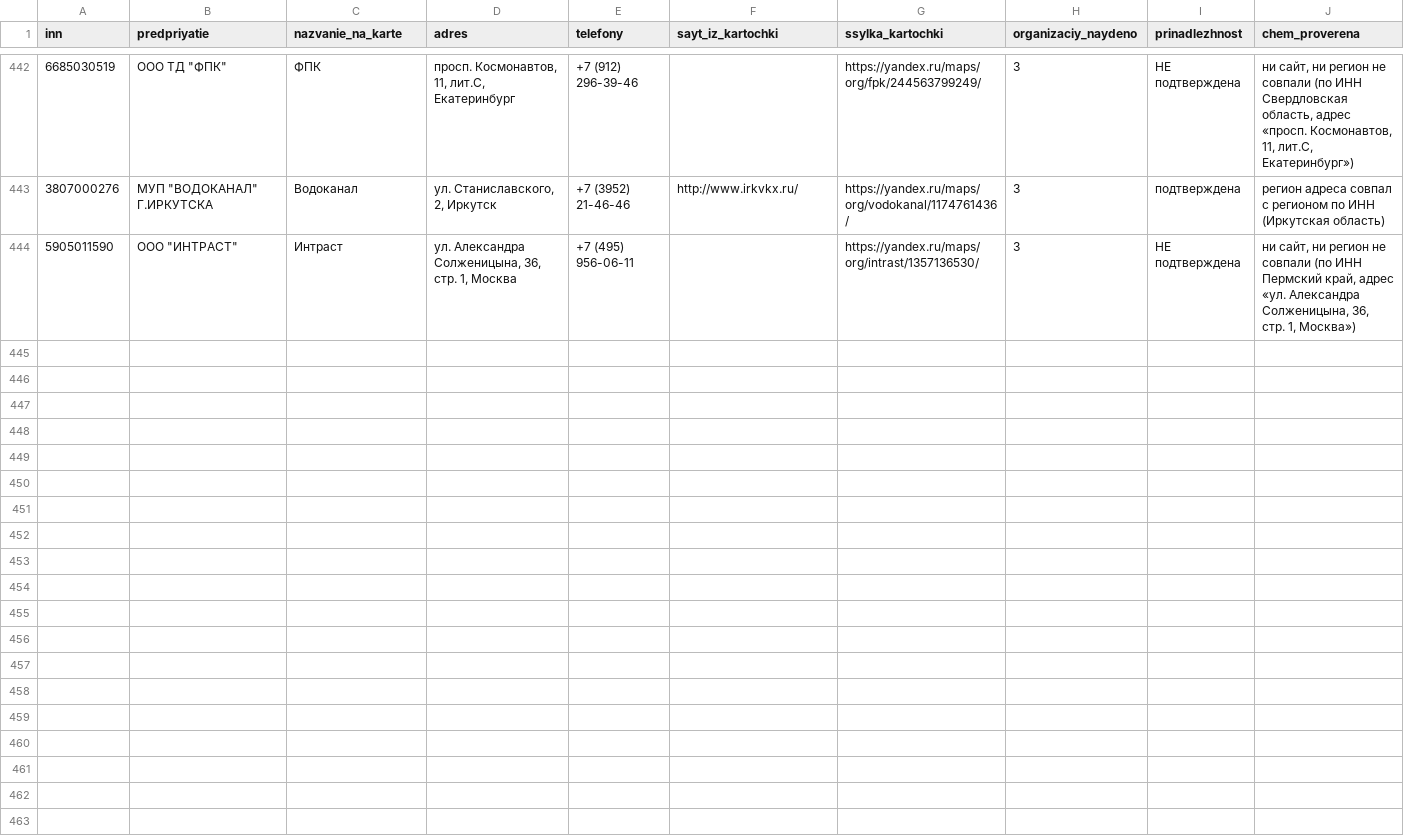
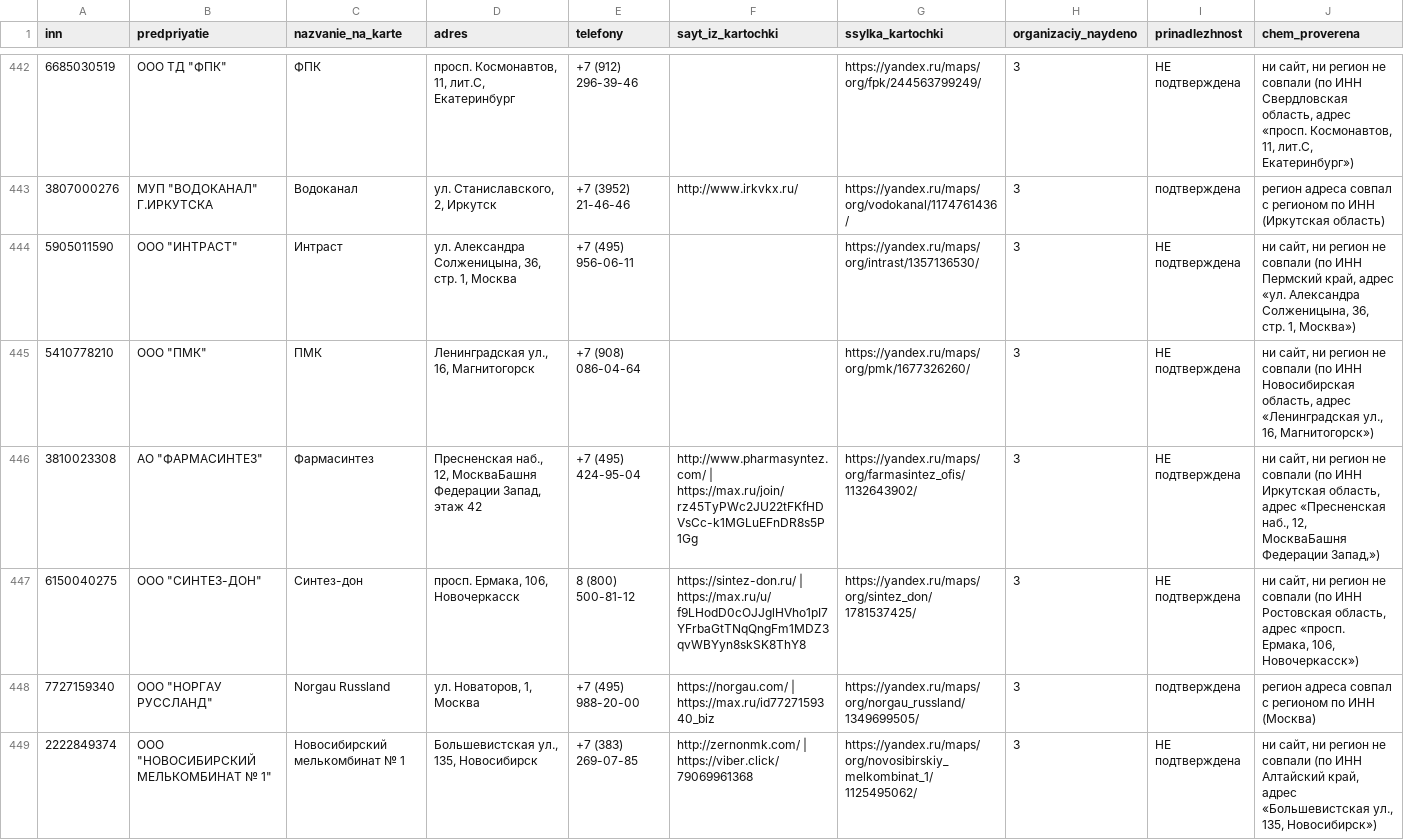
Before and after one commit to kirillrand4-alt/avto, a CSV file: seo-texts/engineers-lens/P25-YANDEX-KARTOCHKI.csv, drawn as a sheet; only a part is shown, gaps mark what is left out; the diff names each change by its address in the sheet, - before the commit and + after, or states it on an @@ line.

```diff
--- a/seo-texts/engineers-lens/P25-YANDEX-KARTOCHKI.csv
+++ b/seo-texts/engineers-lens/P25-YANDEX-KARTOCHKI.csv
+row 445: 5410778210 | ООО "ПМК" | ПМК | Ленинградская ул., 16, Магнитогорск | +7 (908) 086-04-64 |  | https://yandex.ru/maps/org/pmk/1677326260/ | 3 | НЕ подтверждена | ни сайт, ни регион не совпали (по ИНН Новосибирская область, адрес «Ленинградская ул., 16, Магнитогорск»)
+row 446: 3810023308 | АО "ФАРМАСИНТЕЗ" | Фармасинтез | Пресненская наб., 12, МоскваБашня Федерации Запад, этаж 42 | +7 (495) 424-95-04 | http://www.pharmasyntez.com/ | https://max.ru/join/rz45TyPWc2JU22tFKfHDVsCc-k1MGLuEFnDR8s5P1Gg | https://yandex.ru/maps/org/farmasintez_ofis/1132643902/ | 3 | НЕ подтверждена | ни сайт, ни регион не совпали (по ИНН Иркутская область, адрес «Пресненская наб., 12, МоскваБашня Федерации Запад,»)
+row 447: 6150040275 | ООО "СИНТЕЗ-ДОН" | Синтез-дон | просп. Ермака, 106, Новочеркасск | 8 (800) 500-81-12 | https://sintez-don.ru/ | https://max.ru/u/f9LHodD0cOJJglHVho1pI7YFrbaGtTNqQngFm1MDZ3qvWBYyn8skSK8ThY8 | https://yandex.ru/maps/org/sintez_don/1781537425/ | 3 | НЕ подтверждена | ни сайт, ни регион не совпали (по ИНН Ростовская область, адрес «просп. Ермака, 106, Новочеркасск»)
+row 448: 7727159340 | ООО "НОРГАУ РУССЛАНД" | Norgau Russland | ул. Новаторов, 1, Москва | +7 (495) 988-20-00 | https://norgau.com/ | https://max.ru/id7727159340_biz | https://yandex.ru/maps/org/norgau_russland/1349699505/ | 3 | подтверждена | регион адреса совпал с регионом по ИНН (Москва)
+row 449: 2222849374 | ООО "НОВОСИБИРСКИЙ МЕЛЬКОМБИНАТ № 1" | Новосибирский мелькомбинат № 1 | Большевистская ул., 135, Новосибирск | +7 (383) 269-07-85 | http://zernonmk.com/ | https://viber.click/79069961368 | https://yandex.ru/maps/org/novosibirskiy_melkombinat_1/1125495062/ | 3 | НЕ подтверждена | ни сайт, ни регион не совпали (по ИНН Алтайский край, адрес «Большевистская ул., 135, Новосибирск»)
```
Also changed, not shown: seo-texts/engineers-lens/P25-sosedi-zhurnal.csv, seo-texts/engineers-lens/P25-yandex-kartochki-zhurnal.csv, 1 other file.
